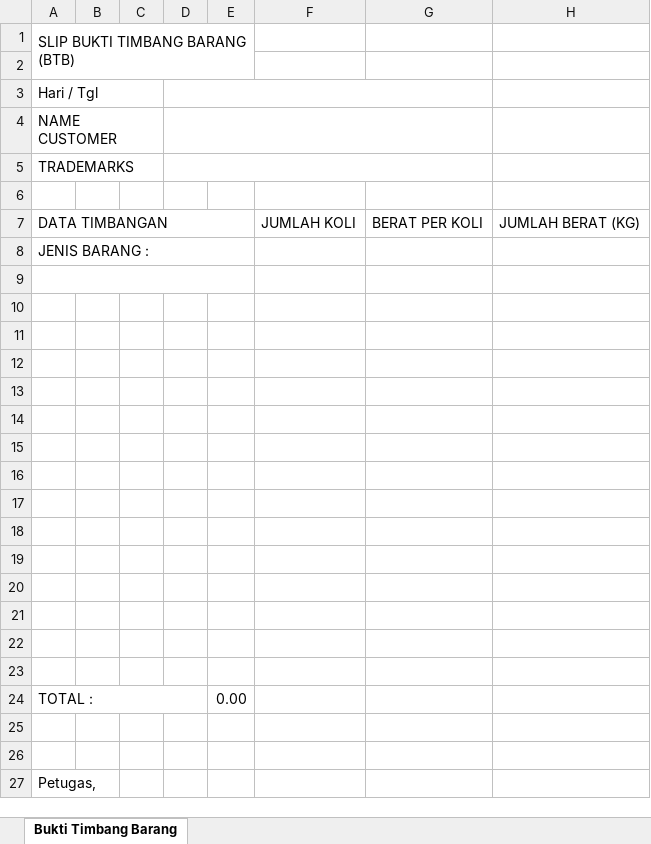
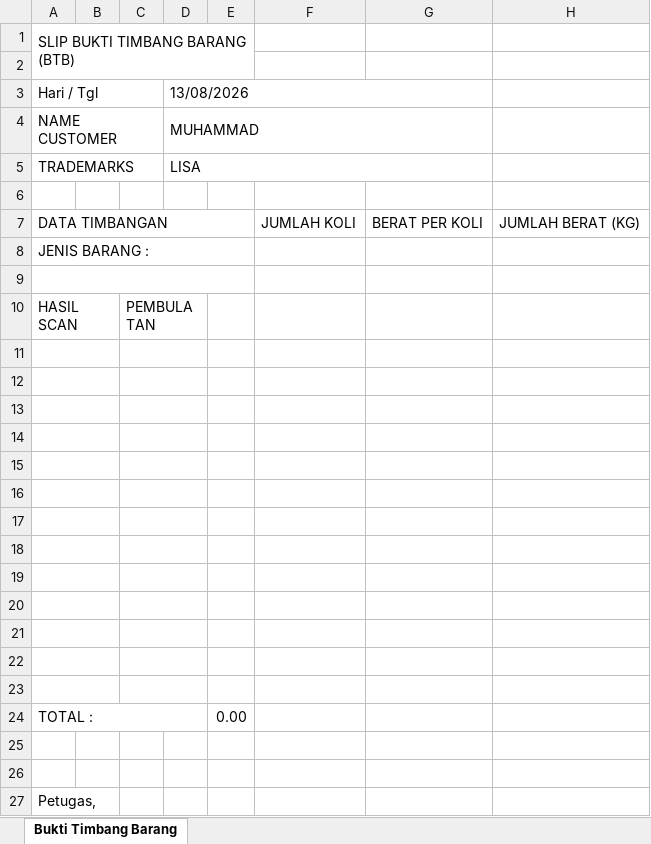
Before and after one commit to pacew-webhook/Android-Cargo-Manifest-App, an Excel workbook: app/src/main/assets/Bukti_Timbang_Barang_BTB.xlsx, sheet Bukti Timbang Barang, drawn as a sheet; values as stored, in another font and other column widths than the file's, no cell formats; charts and pictures not drawn; the diff names each change by its address in the sheet, - before the commit and + after, or states it on an @@ line.

Commit message:
Add files via upload

```diff
--- a/app/src/main/assets/Bukti_Timbang_Barang_BTB.xlsx (sheet Bukti Timbang Barang)
+++ b/app/src/main/assets/Bukti_Timbang_Barang_BTB.xlsx (sheet Bukti Timbang Barang)
-D3: (empty)
+D3: 13/08/2026
-D4 (13/08/2026): (empty)
+D4 (13/08/2026): MUHAMMAD
-D5 (13/08/2026): (empty)
+D5 (13/08/2026): LISA
-row 10: (empty)
+row 10: HASIL SCAN |  | PEMBULATAN
+A10:B10 merged
+C10:D10 merged
+A11:B11 merged
+C11:D11 merged
+A12:B12 merged
+C12:D12 merged
+A13:B13 merged
+C13:D13 merged
+A14:B14 merged
+C14:D14 merged
+A15:B15 merged
+C15:D15 merged
+A16:B16 merged
+C16:D16 merged
+A17:B17 merged
+C17:D17 merged
+A18:B18 merged
+C18:D18 merged
+A19:B19 merged
+C19:D19 merged
+A20:B20 merged
+C20:D20 merged
+A21:B21 merged
+C21:D21 merged
+A22:B22 merged
+C22:D22 merged
+A23:B23 merged
+C23:D23 merged
```
Also changed, not shown: cell formats.
